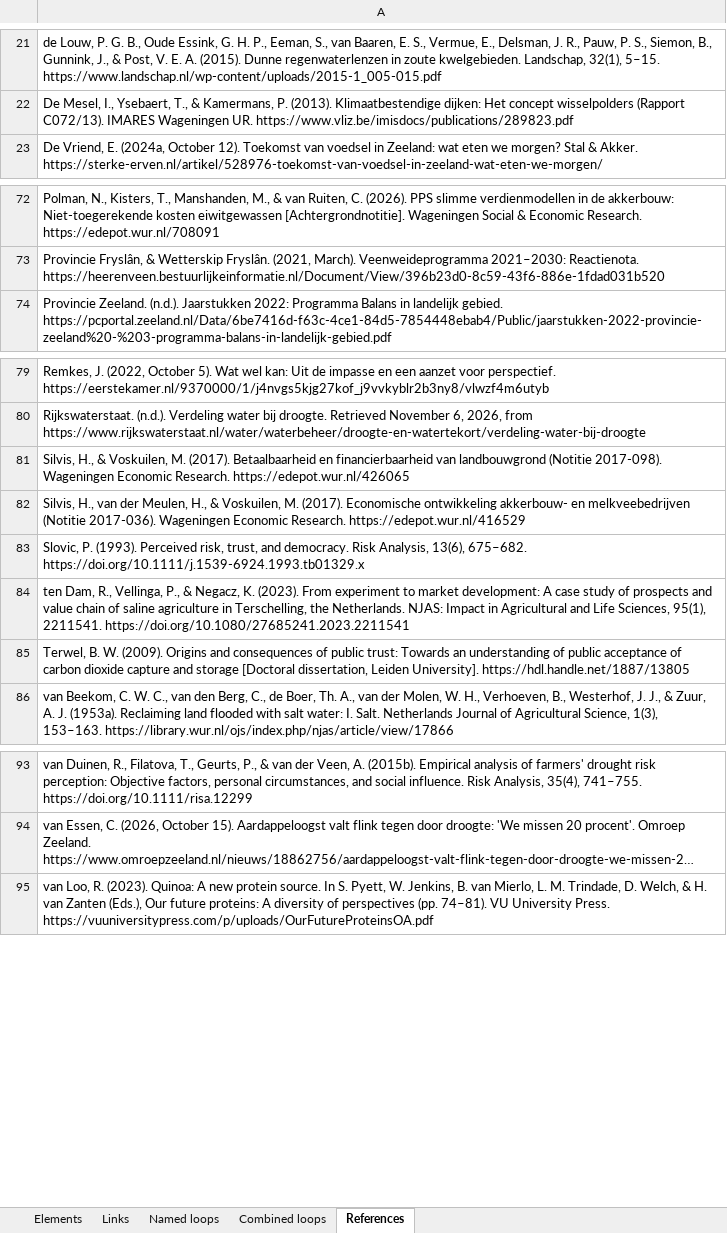
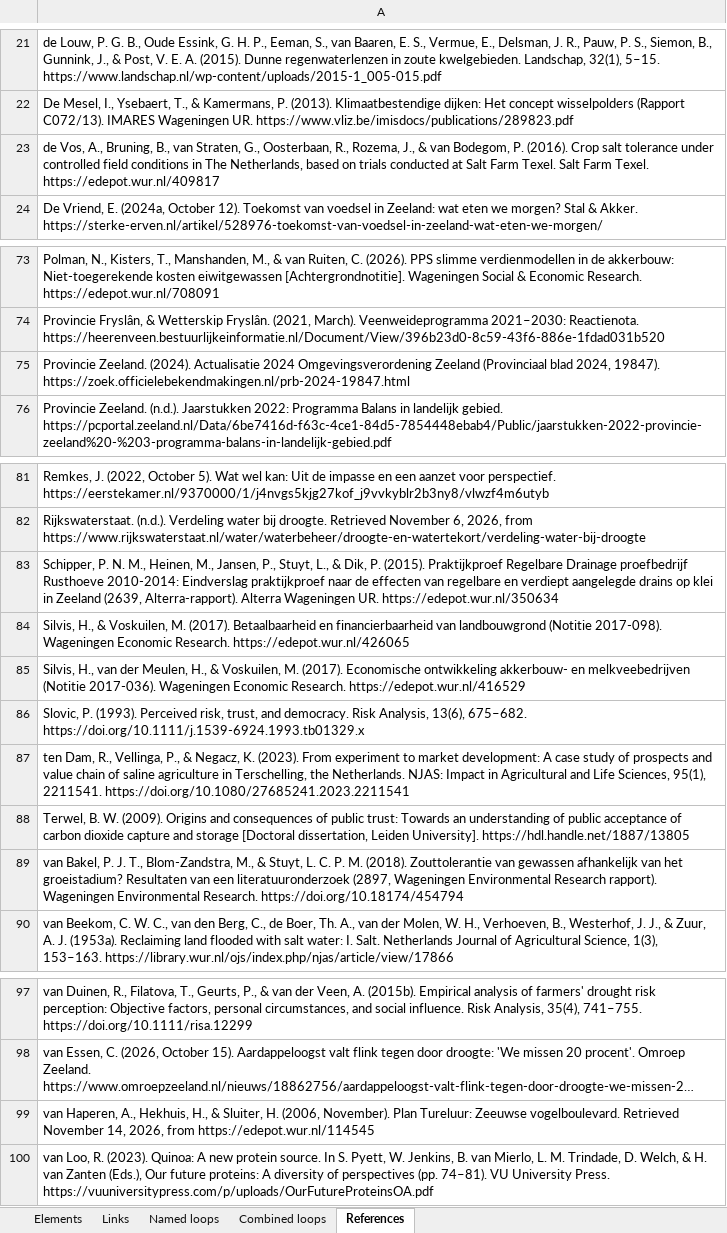
Before and after one commit to jordyzuidam2003-bot/zeeland-cld, an Excel workbook: docs/tables/cld-table.xlsx, sheet References, drawn as a sheet; only a part is shown, gaps mark what is left out; long unchanged cells end in …; values as stored, in another font and other column widths than the file's, no borders; the diff names each change by its address in the sheet, - before the commit and + after, or states it on an @@ line.

Commit message:
Contrary evidence, the bounds of B3 and B4 (Jordy accepted, each checked against its sources by a fresh agent): links 8, 12 to 18 bounded, B3 and B4 a loop sentence; de Vos et al. 2016, van Bakel et al. 2018, van Haperen et al. 2006, Provincie Zeeland 2024 and Schipper et al. 2015 added and pushed to Zotero; link 11, a hypothesis, keeps its description; the build's three warnings unchanged

```diff
--- a/docs/tables/cld-table.xlsx (sheet References)
+++ b/docs/tables/cld-table.xlsx (sheet References)
+row 23: de Vos, A., Bruning, B., van Straten, G., Oosterbaan, R., Rozema, J., & van Bodegom, P. (2016). Crop salt tolerance under controlled field conditions in The Netherlands, based on trials conducted at Salt Farm Texel. Salt Farm Texel. https://edepot.wur.nl/409817
+row 75: Provincie Zeeland. (2024). Actualisatie 2024 Omgevingsverordening Zeeland (Provinciaal blad 2024, 19847). https://zoek.officielebekendmakingen.nl/prb-2024-19847.html
+row 83: Schipper, P. N. M., Heinen, M., Jansen, P., Stuyt, L., & Dik, P. (2015). Praktijkproef Regelbare Drainage proefbedrijf Rusthoeve 2010-2014: Eindverslag praktijkproef naar de effecten van regelbare en verdiept aangelegde drains op klei in Zeeland (2639, Alterra-rapport). Alterra Wageningen UR. https://edepot.wur.nl/350634
+row 89: van Bakel, P. J. T., Blom-Zandstra, M., & Stuyt, L. C. P. M. (2018). Zouttolerantie van gewassen afhankelijk van het groeistadium? Resultaten van een literatuuronderzoek (2897, Wageningen Environmental Research rapport). Wageningen Environmental Research. https://doi.org/10.18174/454794
+row 99: van Haperen, A., Hekhuis, H., & Sluiter, H. (2006, November). Plan Tureluur: Zeeuwse vogelboulevard. Retrieved November 14, 2026, from https://edepot.wur.nl/114545
```
Also changed, not shown: sheet Links, sheet Named loops, 5 other files.
